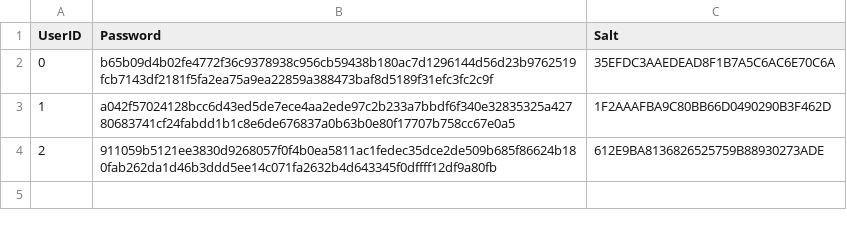
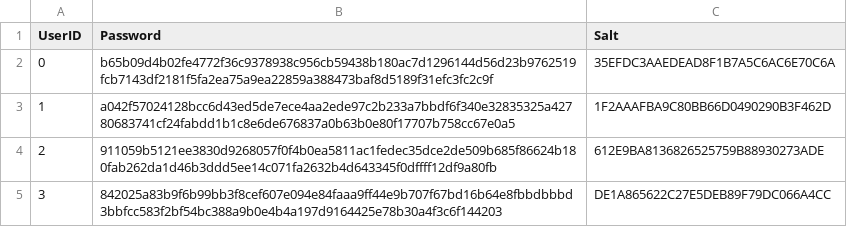
Before and after one commit to win20/synoptic-team-68, a CSV file: passAndSalt.csv, drawn as a sheet; the diff names each change by its address in the sheet, - before the commit and + after, or states it on an @@ line.

```diff
--- a/passAndSalt.csv
+++ b/passAndSalt.csv
+row 5: 3 | 842025a83b9f6b99bb3f8cef607e094e84faaa9ff44e9b707f67bd16b64e8fbbdbbbd3bbfcc583f2bf54bc388a9b0e4b4a197d9164425e78b30a4f3c6f144203 | DE1A865622C27E5DEB89F79DC066A4CC
```
Also changed, not shown: 10 other files.
